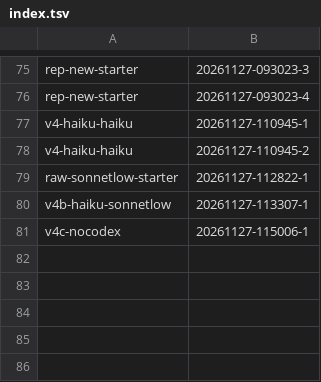
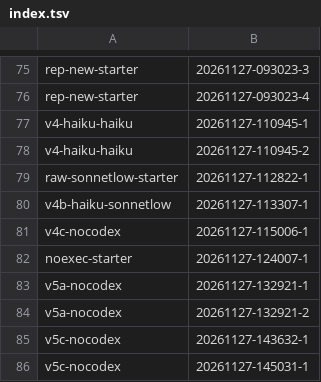
Before and after one commit to AadeshSalecha/modern-software-dev-assignments, a TSV file: .reppit/week6-agent-cost-optimization/runs/index.tsv, drawn as a sheet; only a part is shown, gaps mark what is left out.

```diff
--- a/.reppit/week6-agent-cost-optimization/runs/index.tsv
+++ b/.reppit/week6-agent-cost-optimization/runs/index.tsv
@@ -81 +81,6 @@ v4b-haiku-sonnetlow	20261127-113307-1
 v4c-nocodex	20261127-115006-1
+noexec-starter	20261127-124007-1
+v5a-nocodex	20261127-132921-1
+v5a-nocodex	20261127-132921-2
+v5c-nocodex	20261127-143632-1
+v5c-nocodex	20261127-145031-1
```
Also changed, not shown: .reppit/week6-agent-cost-optimization/mac-runs.tsv, 37 other files.
